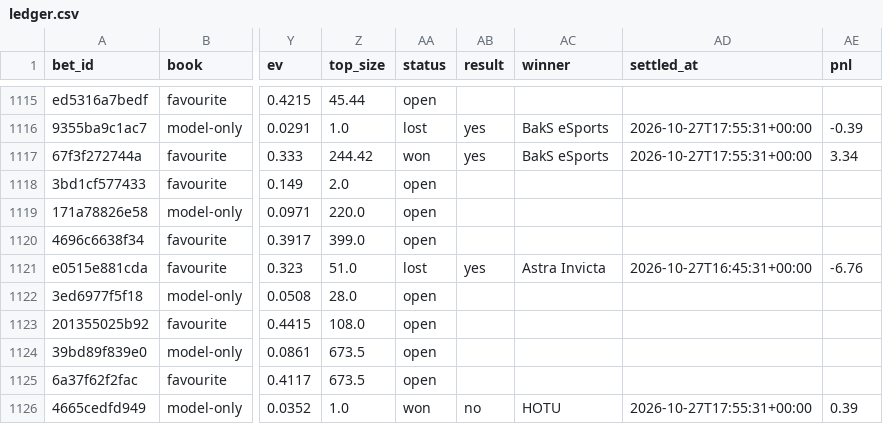
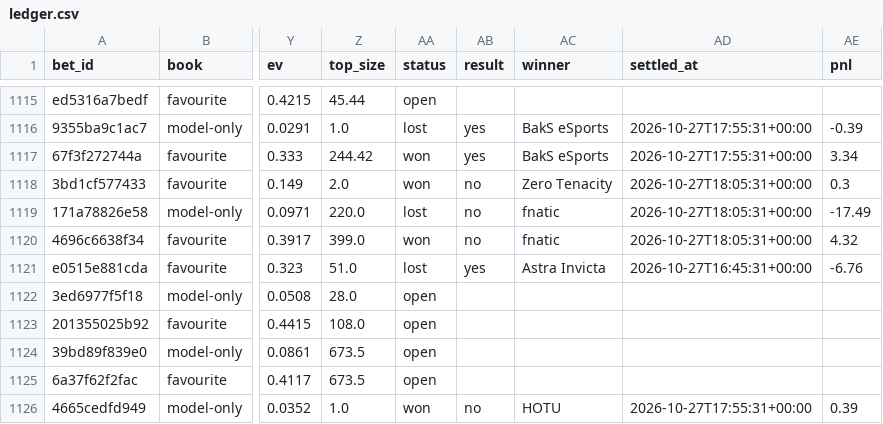
Before and after one commit to nathangin/esports-betting, a CSV file: state/paper/ledger.csv, drawn as a sheet; only a part is shown, gaps mark what is left out; the diff names each change by its address in the sheet, - before the commit and + after, or states it on an @@ line.

```diff
--- a/state/paper/ledger.csv
+++ b/state/paper/ledger.csv
-AA1118 (status): open
+AA1118 (status): won
-AB1118:AB1120 (result): (empty)
+AB1118:AB1120 (result): no
-AC1118 (winner): (empty)
+AC1118 (winner): Zero Tenacity
-AD1118:AD1120 (settled_at): (empty)
+AD1118:AD1120 (settled_at): 2026-10-27T18:05:31+00:00
-AE1118 (pnl): (empty)
+AE1118 (pnl): 0.3
-AA1119 (status): open
+AA1119 (status): lost
-AC1119:AC1120 (winner): (empty)
+AC1119:AC1120 (winner): fnatic
-AE1119 (pnl): (empty)
+AE1119 (pnl): -17.49
-AA1120 (status): open
+AA1120 (status): won
-AE1120 (pnl): (empty)
+AE1120 (pnl): 4.32
```
Also changed, not shown: state/paper/closes.csv, 8 other files.
